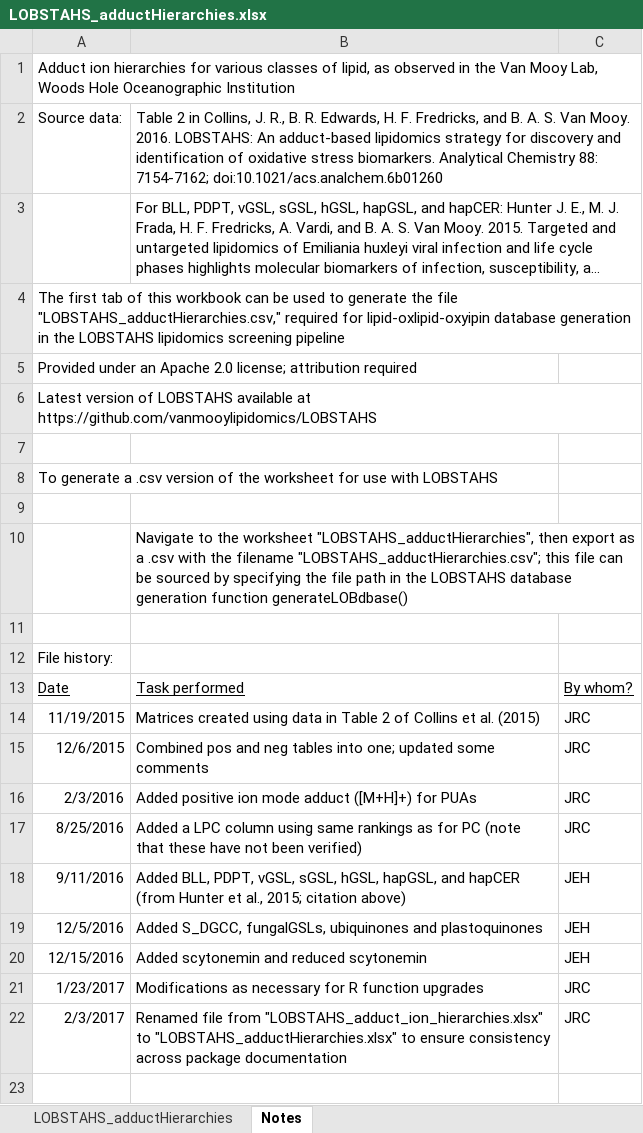
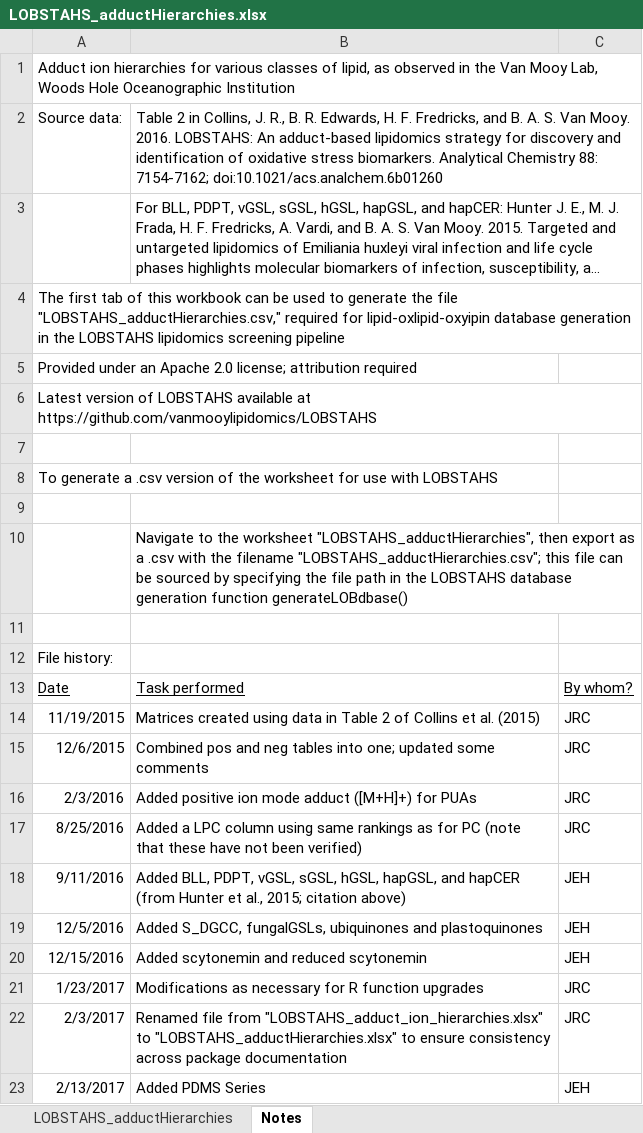
Before and after one commit to vanmooylipidomics/LOBSTAHS, an Excel workbook: inst/doc/xlsx/LOBSTAHS_adductHierarchies.xlsx, sheet Notes, drawn as a sheet; long unchanged cells end in …; values as stored, in another font and other column widths than the file's, no borders; the diff names each change by its address in the sheet, - before the commit and + after, or states it on an @@ line.

```diff
--- a/inst/doc/xlsx/LOBSTAHS_adductHierarchies.xlsx (sheet Notes)
+++ b/inst/doc/xlsx/LOBSTAHS_adductHierarchies.xlsx (sheet Notes)
+row 23: 2/13/2017 | Added PDMS Series | JEH
```
Also changed, not shown: sheet LOBSTAHS_adductHierarchies, inst/doc/xlsx/LOBSTAHS_componentCompTable.xlsx, inst/doc/xlsx/LOBSTAHS_rt.windows.xlsx, 8 other files.
